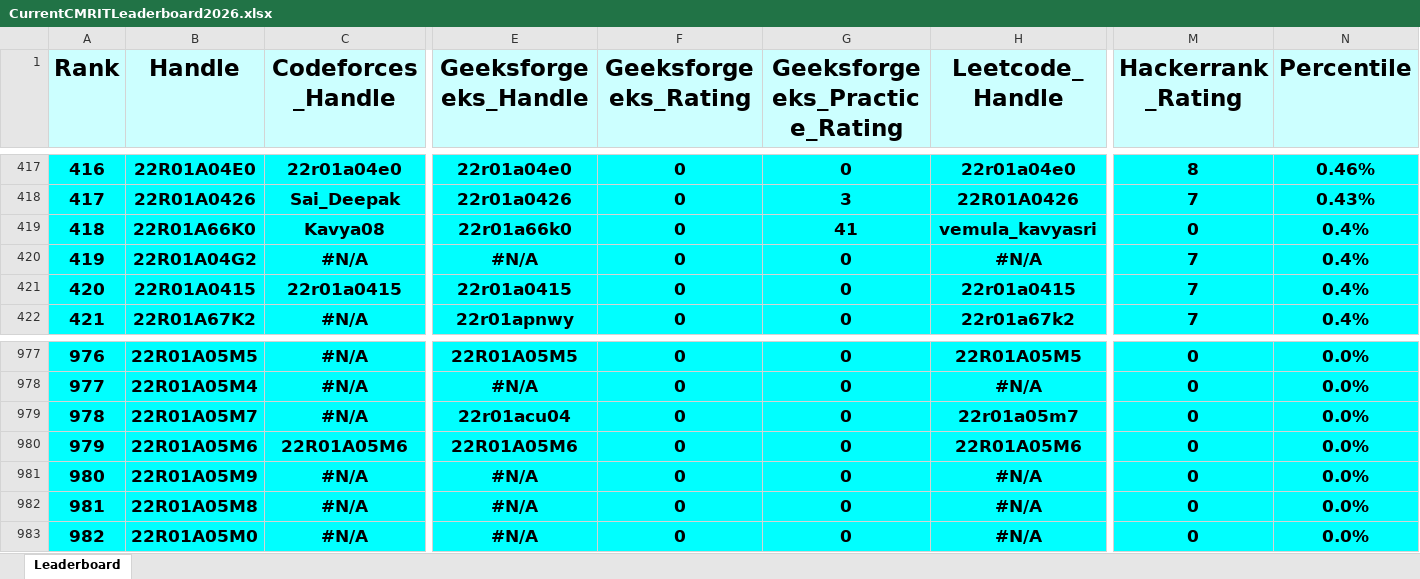
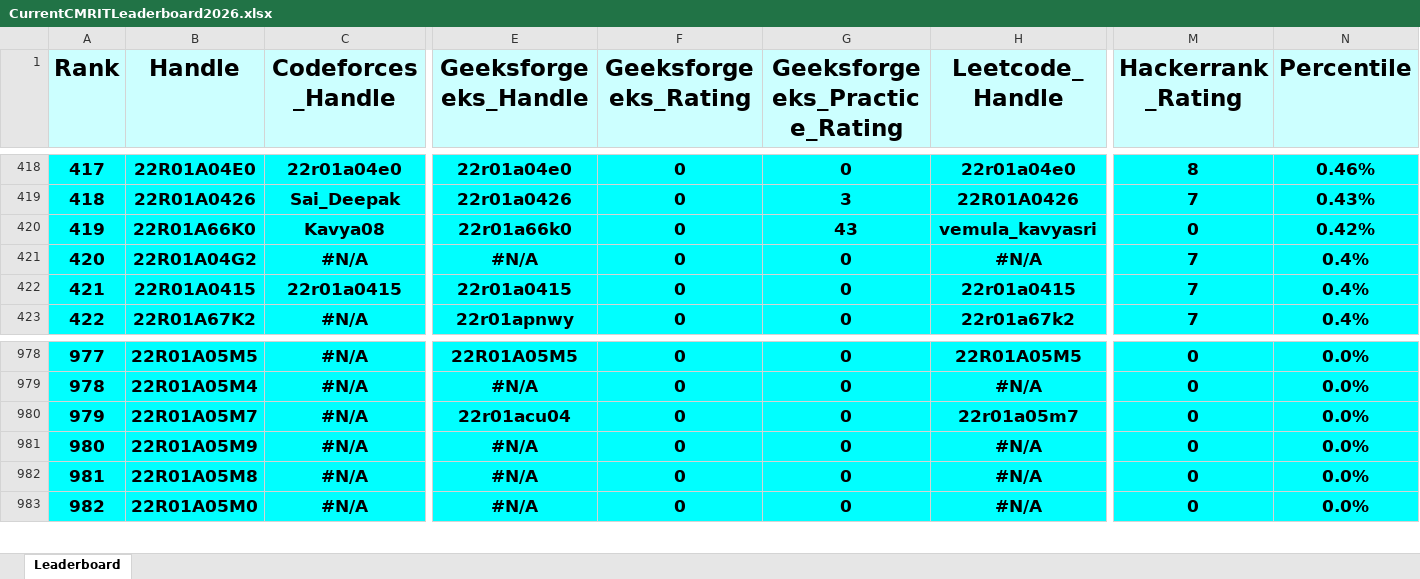
Before and after one commit to gabyah92/CMRIT2026Leaderboard, an Excel workbook: Leaderboards/CurrentCMRITLeaderboard2026.xlsx, sheet Leaderboard, drawn as a sheet; only a part is shown, gaps mark what is left out; values as stored, in another font and other column widths than the file's, no borders; removed rows and columns are numbered as before the commit, all else as after; rows hold the shown columns only; the diff covers the shown part only; the diff names each change by its address in the sheet, - before the commit and + after, or states it on an @@ line.

```diff
--- a/Leaderboards/CurrentCMRITLeaderboard2026.xlsx (sheet Leaderboard)
+++ b/Leaderboards/CurrentCMRITLeaderboard2026.xlsx (sheet Leaderboard)
@@ column A (Rank) renumbered between rows 5 and 980 @@
-G420 (Geeksforgeeks_Practice_Rating): 41
+G420 (Geeksforgeeks_Practice_Rating): 43
-N420 (Percentile): 0.4%
+N420 (Percentile): 0.42%
-row 980: 979 | 22R01A05M6 | 22R01A05M6 | 22R01A05M6 | 0 | 0 | 22R01A05M6 | 0 | 0.0%
```
Also changed, not shown: 8 added rows, 7 removed rows and 2 edited cells elsewhere in this sheet.
